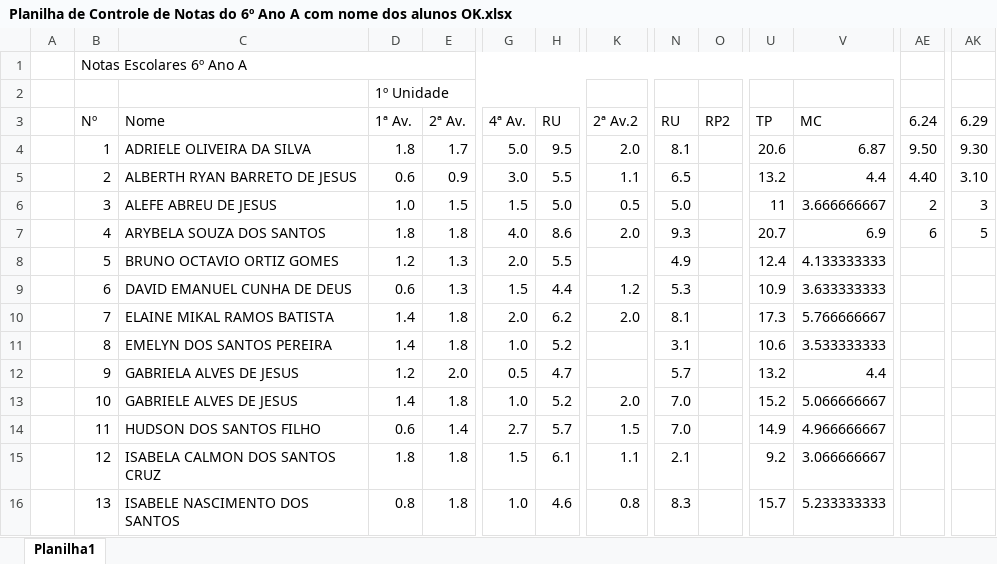
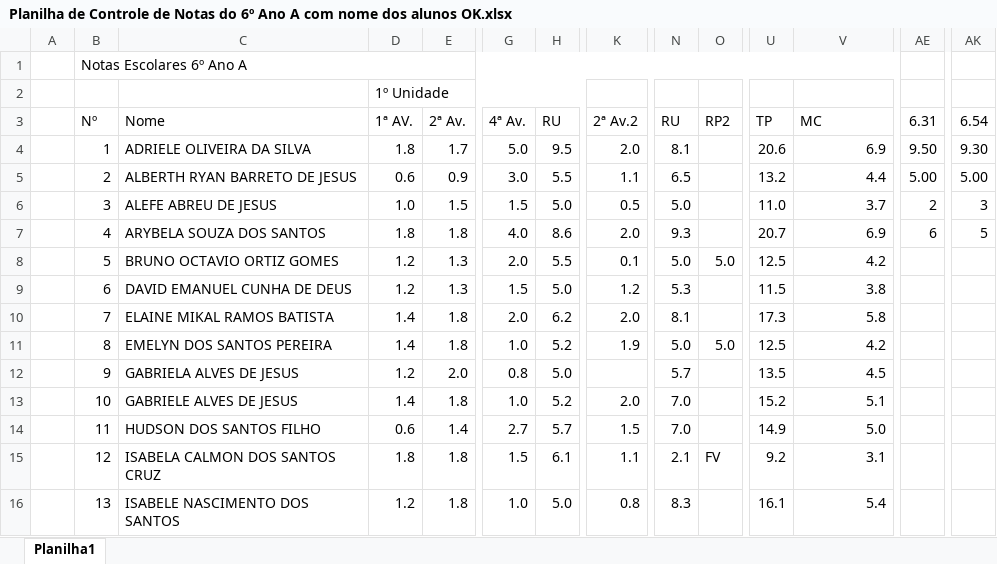
Before and after one commit to seductnepl/Aprendendo-git, an Excel workbook: Planilha de controle de notas ok/Planilha de Controle de Notas do 6º Ano A com nome dos alunos OK.xlsx, sheet Planilha1, drawn as a sheet; only a part is shown, gaps mark what is left out; values as stored, in another font and other column widths than the file's, no cell formats; conditional formats and table styles not drawn; the diff covers the shown part only; the diff names each change by its address in the sheet, - before the commit and + after, or states it on an @@ line.

Commit message:
adicionado a recuperação paralela a soma da media

```diff
--- a/Planilha de controle de notas ok/Planilha de Controle de Notas do 6º Ano A com nome dos alunos OK.xlsx (sheet Planilha1)
+++ b/Planilha de controle de notas ok/Planilha de Controle de Notas do 6º Ano A com nome dos alunos OK.xlsx (sheet Planilha1)
-D3: 1ª Av.
+D3: 1ª AV.
-AE3: 6.24
+AE3: 6.31
-AK3: 6.29
+AK3: 6.54
-V4 (MC): 6.87
+V4 (MC): 6.9
-AE5 (6.31): 4.40
+AE5 (6.31): 5.00
-AK5 (6.54): 3.10
+AK5 (6.54): 5.00
-U6 (TP): 11
+U6 (TP): 11.0
-V6 (MC): 3.666666667
+V6 (MC): 3.7
-K8 (2ª Av.2): (empty)
+K8 (2ª Av.2): 0.1
-N8 (RU): 4.9
+N8 (RU): 5.0
-O8 (RP2): (empty)
+O8 (RP2): 5.0
-U8 (TP): 12.4
+U8 (TP): 12.5
-V8 (MC): 4.133333333
+V8 (MC): 4.2
-D9 (1ª AV.): 0.6
+D9 (1ª AV.): 1.2
-H9 (RU): 4.4
+H9 (RU): 5.0
-U9 (TP): 10.9
+U9 (TP): 11.5
-V9 (MC): 3.633333333
+V9 (MC): 3.8
-V10 (MC): 5.766666667
+V10 (MC): 5.8
-K11 (2ª Av.2): (empty)
+K11 (2ª Av.2): 1.9
-N11 (RU): 3.1
+N11 (RU): 5.0
-O11 (RP2): (empty)
+O11 (RP2): 5.0
-U11 (TP): 10.6
+U11 (TP): 12.5
-V11 (MC): 3.533333333
+V11 (MC): 4.2
-G12 (4ª Av.): 0.5
+G12 (4ª Av.): 0.8
-H12 (RU): 4.7
+H12 (RU): 5.0
-U12 (TP): 13.2
+U12 (TP): 13.5
-V12 (MC): 4.4
+V12 (MC): 4.5
-V13 (MC): 5.066666667
+V13 (MC): 5.1
-V14 (MC): 4.966666667
+V14 (MC): 5.0
-O15 (RP2): (empty)
+O15 (RP2): FV
-V15 (MC): 3.066666667
+V15 (MC): 3.1
-D16 (1ª AV.): 0.8
+D16 (1ª AV.): 1.2
-H16 (RU): 4.6
+H16 (RU): 5.0
-U16 (TP): 15.7
+U16 (TP): 16.1
-V16 (MC): 5.233333333
+V16 (MC): 5.4
```
Also changed, not shown: 55 edited cells elsewhere in this sheet, cell formats, Planilha de controle de notas ok/Planilha de Controle de Notas do 6º Ano B com nome dos alunos OK.xlsx, Planilha de controle de notas ok/Planilha de Controle de Notas do 7º Ano A com nome dos alunos OK.xlsx, 1 other file.
